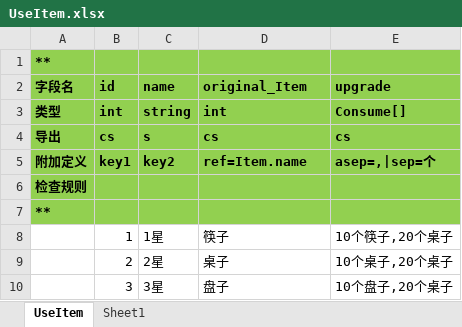
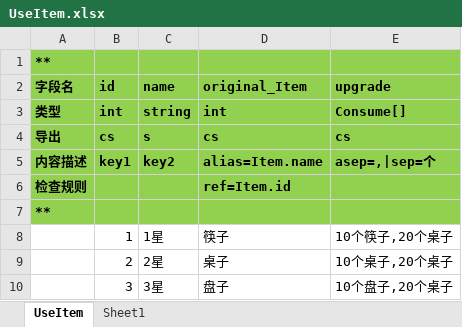
Before and after one commit to FengSiyuan92/FWK, an Excel workbook: BuildTool/Config/UseItem.xlsx, sheet UseItem, drawn as a sheet; values as stored, in another font and other column widths than the file's, no borders; the diff names each change by its address in the sheet, - before the commit and + after, or states it on an @@ line.

Commit message:
xml生成objdefine enumdefine, excel生成objdefine

```diff
--- a/BuildTool/Config/UseItem.xlsx (sheet UseItem)
+++ b/BuildTool/Config/UseItem.xlsx (sheet UseItem)
-A5 (字段名): 附加定义
+A5 (字段名): 内容描述
-D5 (original_Item): ref=Item.name
+D5 (original_Item): alias=Item.name
-D6 (original_Item): (empty)
+D6 (original_Item): ref=Item.id
```
Also changed, not shown: 36 other files.
